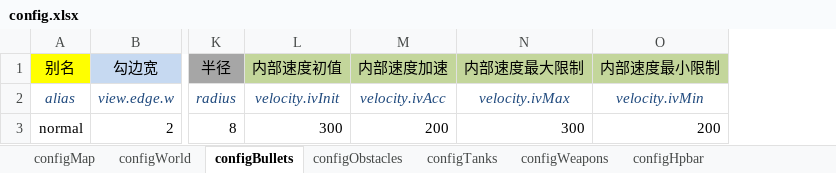
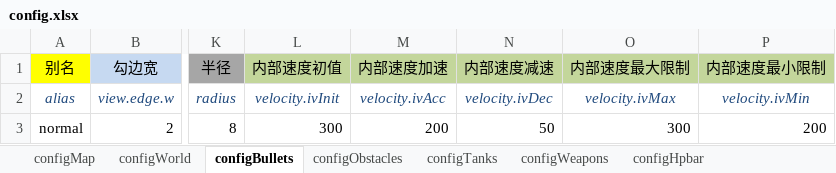
Before and after one commit to gaccob/diep.io-clone, an Excel workbook: cfg/config.xlsx, sheet configBullets, drawn as a sheet; only a part is shown, gaps mark what is left out; values as stored, in another font and other column widths than the file's, no borders; the diff names each change by its address in the sheet, - before the commit and + after, or states it on an @@ line.

```diff
--- a/cfg/config.xlsx (sheet configBullets)
+++ b/cfg/config.xlsx (sheet configBullets)
+column N (内部速度减速), rows 2-3: velocity.ivDec | 50
```
Also changed, not shown: sheet configObstacles, sheet configTanks, 18 other files.
